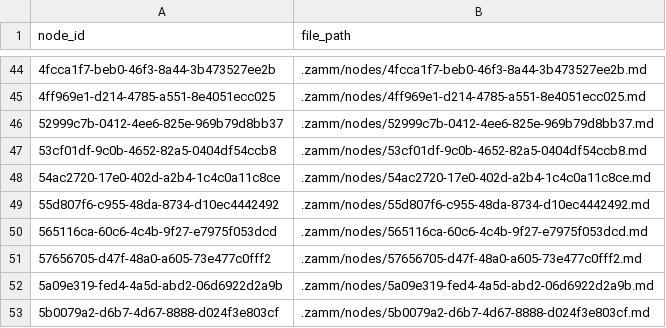
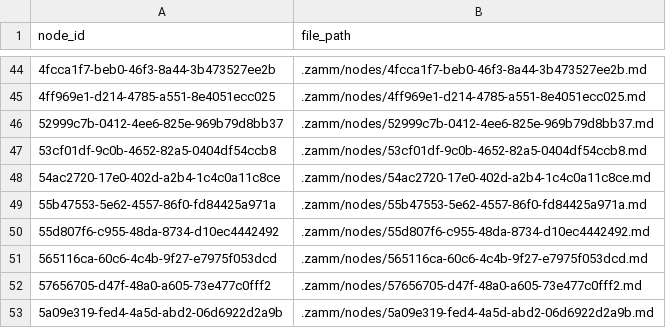
Before and after one commit to zamm-dev/zamm-golang-mvp-11, a CSV file: .zamm/node-files.csv, drawn as a sheet; only a part is shown, gaps mark what is left out; the shorter side is filled out with more unchanged rows.

```diff
--- a/.zamm/node-files.csv
+++ b/.zamm/node-files.csv
@@ -48,2 +48,3 @@ node_id,file_path
 54ac2720-17e0-402d-a2b4-1c4c0a11c8ce,.zamm/nodes/54ac2720-17e0-402d-a2b4-1c4c0a11c8ce.md
+55b47553-5e62-4557-86f0-fd84425a971a,.zamm/nodes/55b47553-5e62-4557-86f0-fd84425a971a.md
 55d807f6-c955-48da-8734-d10ec4442492,.zamm/nodes/55d807f6-c955-48da-8734-d10ec4442492.md
```
Also changed, not shown: .zamm/spec-links.csv, 6 other files.
